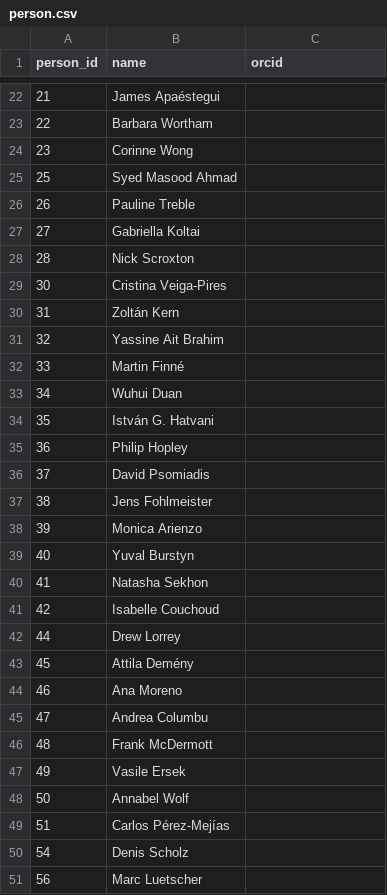
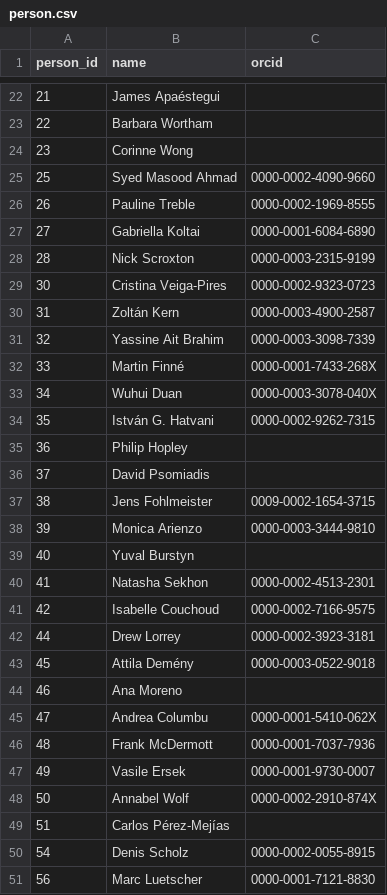
Before and after one commit to SISALdb/SISALdb, a CSV file: csv/person.csv, drawn as a sheet; only a part is shown, gaps mark what is left out; the diff covers the shown part only.

```diff
--- a/csv/person.csv
+++ b/csv/person.csv
@@ -24,28 +24,28 @@ person_id,name,orcid
 23,Corinne Wong,
-25,Syed Masood Ahmad,
-26,Pauline Treble,
-27,Gabriella Koltai,
-28,Nick Scroxton,
-30,Cristina Veiga-Pires,
-31,Zoltán Kern,
-32,Yassine Ait Brahim,
-33,Martin Finné,
-34,Wuhui Duan,
-35,István G. Hatvani,
+25,Syed Masood Ahmad,0000-0002-4090-9660
+26,Pauline Treble,0000-0002-1969-8555
+27,Gabriella Koltai,0000-0001-6084-6890
+28,Nick Scroxton,0000-0003-2315-9199
+30,Cristina Veiga-Pires,0000-0002-9323-0723
+31,Zoltán Kern,0000-0003-4900-2587
+32,Yassine Ait Brahim,0000-0003-3098-7339
+33,Martin Finné,0000-0001-7433-268X
+34,Wuhui Duan,0000-0003-3078-040X
+35,István G. Hatvani,0000-0002-9262-7315
 36,Philip Hopley,
 37,David Psomiadis,
-38,Jens Fohlmeister,
-39,Monica Arienzo,
+38,Jens Fohlmeister,0009-0002-1654-3715
+39,Monica Arienzo,0000-0003-3444-9810
 40,Yuval Burstyn,
-41,Natasha Sekhon,
-42,Isabelle Couchoud,
-44,Drew Lorrey,
-45,Attila Demény,
+41,Natasha Sekhon,0000-0002-4513-2301
+42,Isabelle Couchoud,0000-0002-7166-9575
+44,Drew Lorrey,0000-0002-3923-3181
+45,Attila Demény,0000-0003-0522-9018
 46,Ana Moreno,
-47,Andrea Columbu,
-48,Frank McDermott,
-49,Vasile Ersek,
-50,Annabel Wolf,
+47,Andrea Columbu,0000-0001-5410-062X
+48,Frank McDermott,0000-0001-7037-7936
+49,Vasile Ersek,0000-0001-9730-0007
+50,Annabel Wolf,0000-0002-2910-874X
 51,Carlos Pérez-Mejías,
-54,Denis Scholz,
-56,Marc Luetscher,
+54,Denis Scholz,0000-0002-0055-8915
+56,Marc Luetscher,0000-0001-7121-8830
```
Also changed, not shown: 48 edited cells elsewhere in this file.
